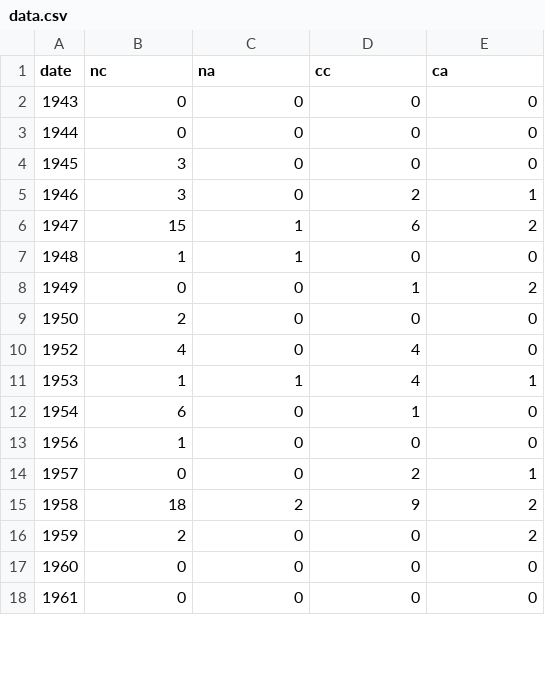
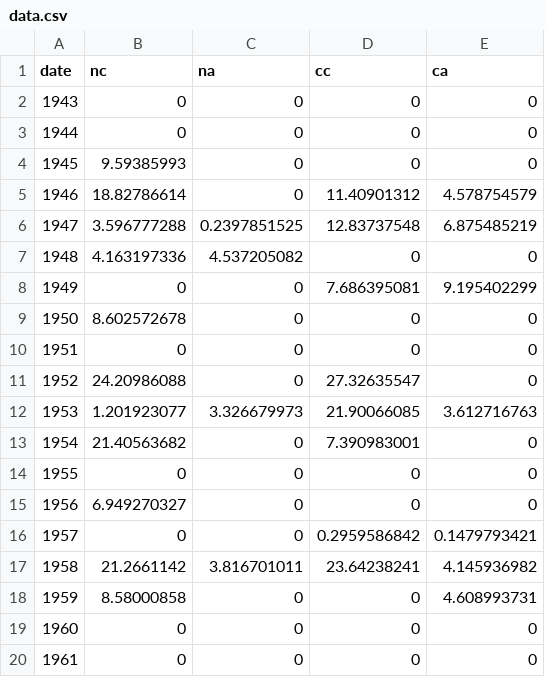
Before and after one commit to bea92/dubbio, a CSV file: data.csv, drawn as a sheet; only a part is shown; the diff covers the shown part only.

Commit message:
update dataset with words

```diff
--- a/data.csv
+++ b/data.csv
@@ -3,15 +3,17 @@ date,nc,na,cc,ca
 1944,0,0,0,0
-1945,3,0,0,0
-1946,3,0,2,1
-1947,15,1,6,2
-1948,1,1,0,0
-1949,0,0,1,2
-1950,2,0,0,0
-1952,4,0,4,0
-1953,1,1,4,1
-1954,6,0,1,0
-1956,1,0,0,0
-1957,0,0,2,1
-1958,18,2,9,2
-1959,2,0,0,2
+1945,9.59385993,0,0,0
+1946,18.82786614,0,11.40901312,4.578754579
+1947,3.596777288,0.2397851525,12.83737548,6.875485219
+1948,4.163197336,4.537205082,0,0
+1949,0,0,7.686395081,9.195402299
+1950,8.602572678,0,0,0
+1951,0,0,0,0
+1952,24.20986088,0,27.32635547,0
+1953,1.201923077,3.326679973,21.90066085,3.612716763
+1954,21.40563682,0,7.390983001,0
+1955,0,0,0,0
+1956,6.949270327,0,0,0
+1957,0,0,0.2959586842,0.1479793421
+1958,21.2661142,3.816701011,23.64238241,4.145936982
+1959,8.58000858,0,0,4.608993731
 1960,0,0,0,0
```
Also changed, not shown: 1 added row and 45 edited cells elsewhere in this file, 3 other files.
